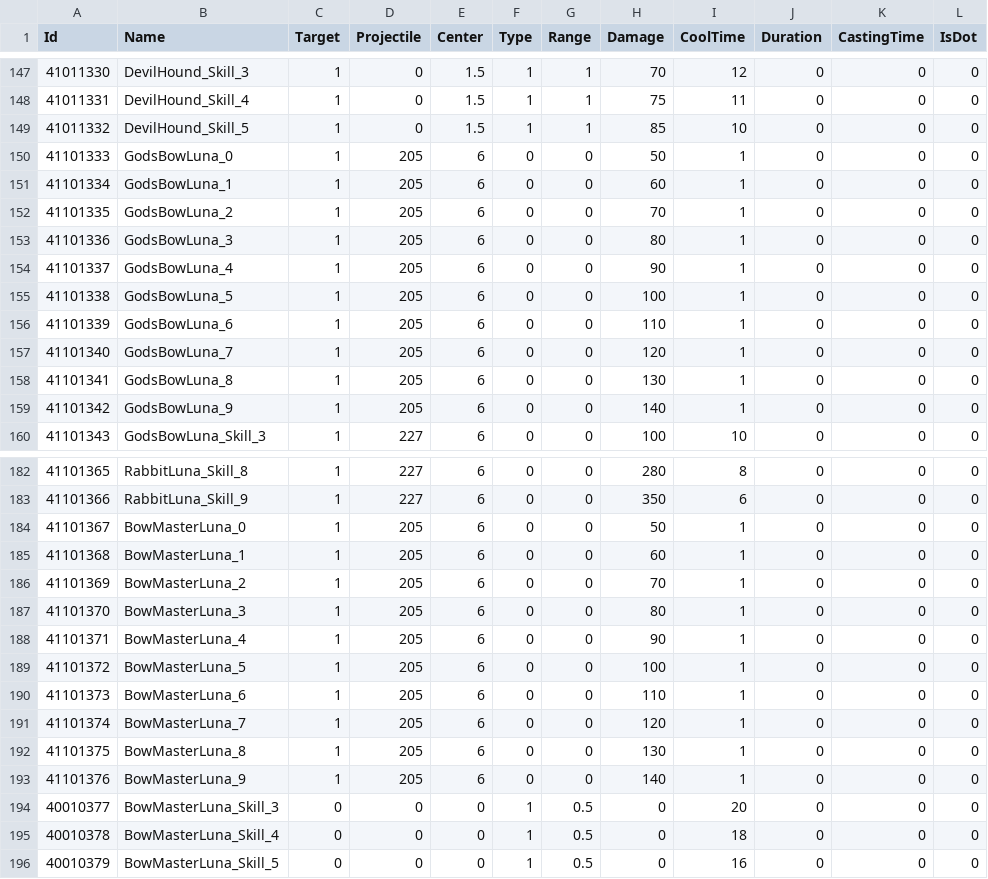
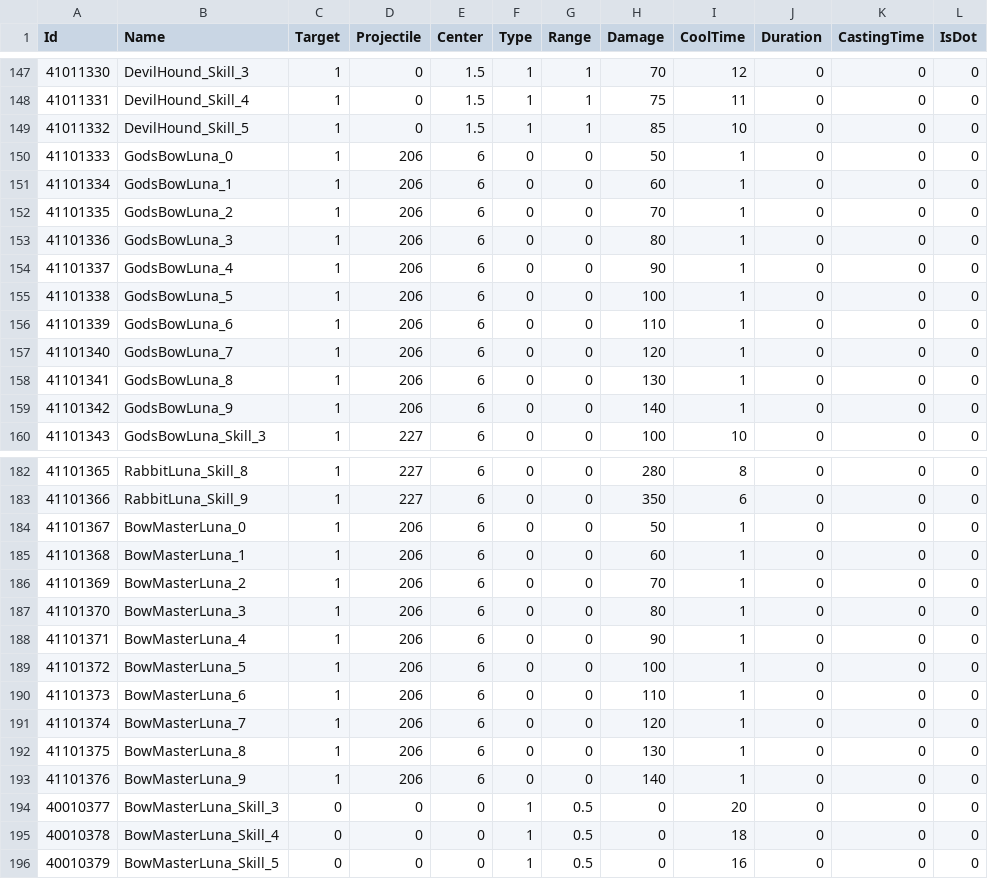
Before and after one commit to kun0530/FingerDefense, a CSV file: Assets/Resources_moved/DataTable/SkillTable.csv, drawn as a sheet; only a part is shown, gaps mark what is left out; the diff covers the shown part only; the diff names each change by its address in the sheet, - before the commit and + after, or states it on an @@ line.

```diff
--- a/Assets/Resources_moved/DataTable/SkillTable.csv
+++ b/Assets/Resources_moved/DataTable/SkillTable.csv
-D150:D159 (Projectile): 205
+D150:D159 (Projectile): 206
-D184:D193 (Projectile): 205
+D184:D193 (Projectile): 206
```
Also changed, not shown: 55 edited cells elsewhere in this file, 46 other files.
